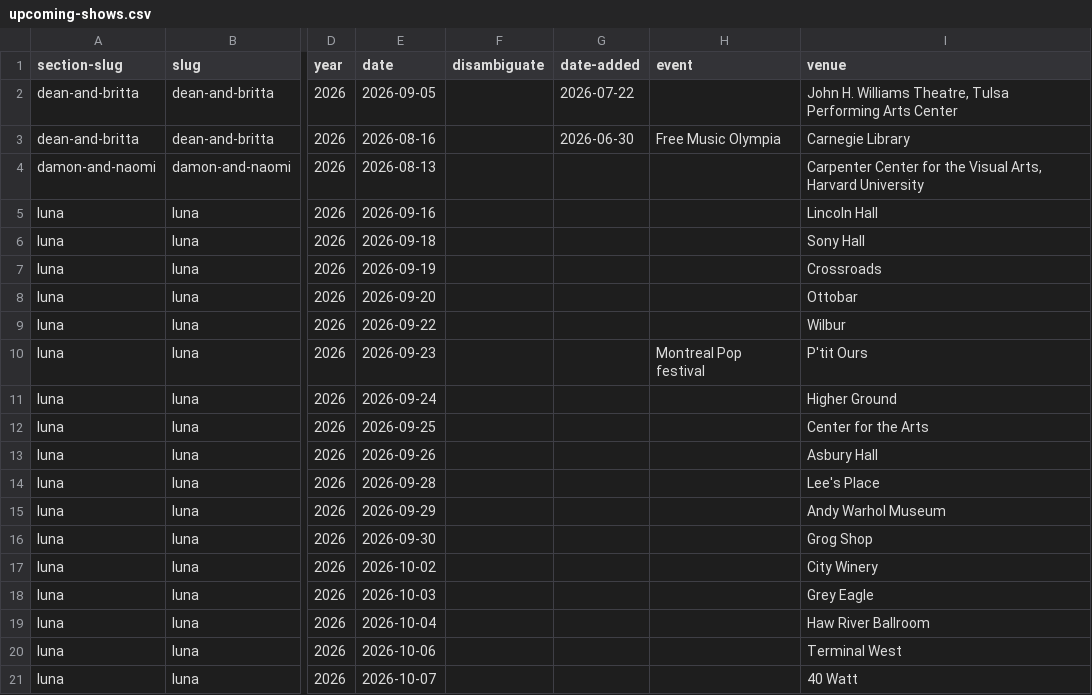
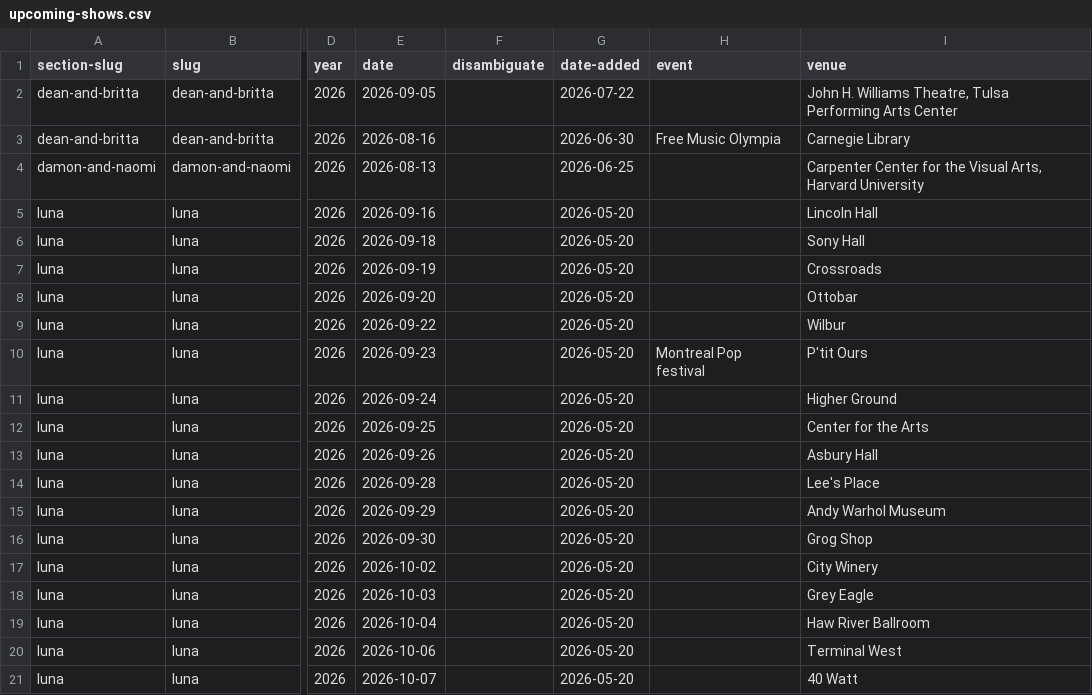
Before and after one commit to grange85/ahfow-database, a CSV file: _data/gigography/upcoming-shows.csv, drawn as a sheet; only a part is shown, gaps mark what is left out; the diff names each change by its address in the sheet, - before the commit and + after, or states it on an @@ line.

Commit message:
Update 3 file(s): dean-and-britta-shows.csv, luna-shows.csv, upcoming-shows.csv

```diff
--- a/_data/gigography/upcoming-shows.csv
+++ b/_data/gigography/upcoming-shows.csv
-G4 (date-added): (empty)
+G4 (date-added): 2026-06-25
-G5:G21 (date-added): (empty)
+G5:G21 (date-added): 2026-05-20
```
Also changed, not shown: _data/gigography/dean-and-britta-shows.csv, _data/gigography/luna-shows.csv.
